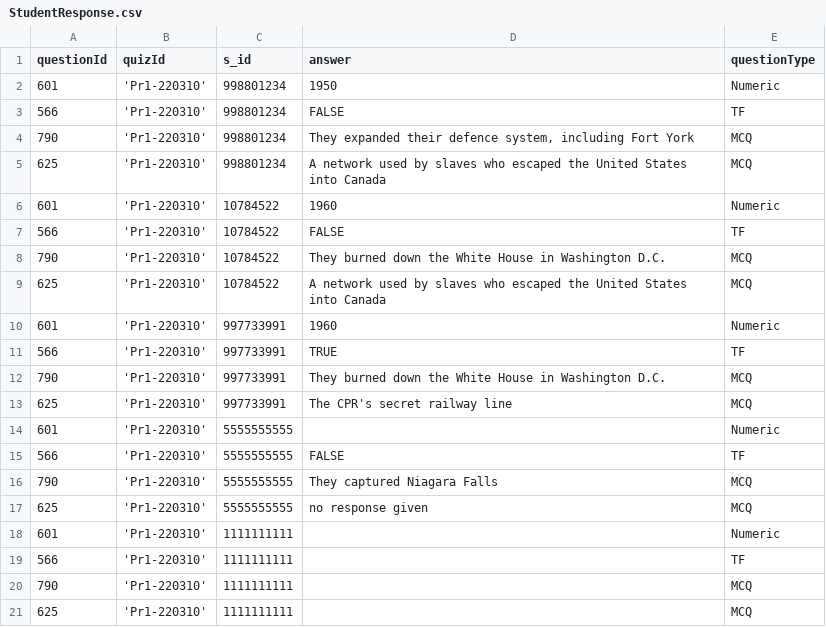
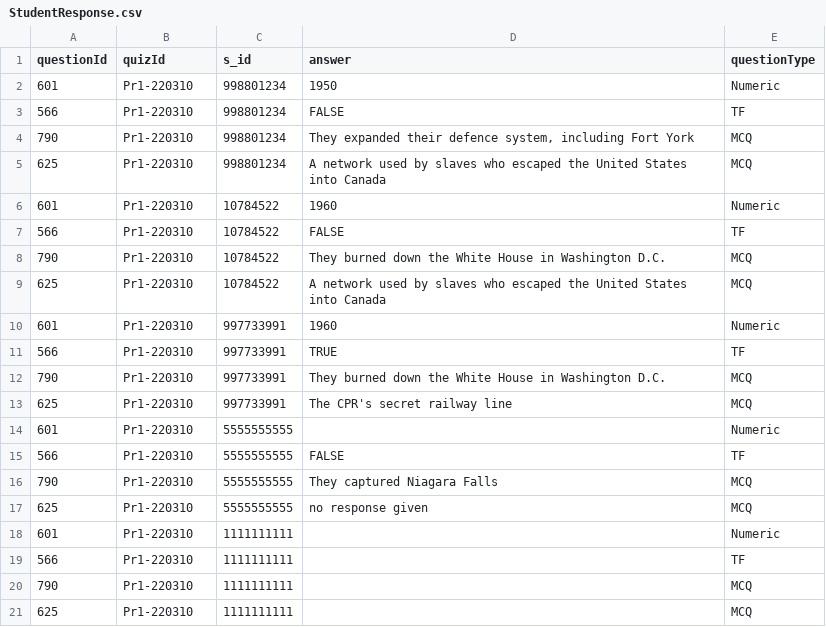
Before and after one commit to HishamAssi/ClassroomDatabase, a CSV file: StudentResponse.csv, drawn as a sheet.

```diff
--- a/StudentResponse.csv
+++ b/StudentResponse.csv
@@ -1,21 +1,21 @@
 questionId,quizId,s_id,answer,questionType
-601,'Pr1-220310',998801234,1950,Numeric
-566,'Pr1-220310',998801234,FALSE,TF
-790,'Pr1-220310',998801234,"They expanded their defence system, including Fort York",MCQ
-625,'Pr1-220310',998801234,A network used by slaves who escaped the United States into Canada,MCQ
-601,'Pr1-220310',10784522,1960,Numeric
-566,'Pr1-220310',10784522,FALSE,TF
-790,'Pr1-220310',10784522,They burned down the White House in Washington D.C.,MCQ
-625,'Pr1-220310',10784522,A network used by slaves who escaped the United States into Canada,MCQ
-601,'Pr1-220310',997733991,1960,Numeric
-566,'Pr1-220310',997733991,TRUE,TF
-790,'Pr1-220310',997733991,They burned down the White House in Washington D.C.,MCQ
-625,'Pr1-220310',997733991,The CPR's secret railway line,MCQ
-601,'Pr1-220310',5555555555,,Numeric
-566,'Pr1-220310',5555555555,FALSE,TF
-790,'Pr1-220310',5555555555,   They captured Niagara Falls,MCQ
-625,'Pr1-220310',5555555555,   no response given,MCQ
-601,'Pr1-220310',1111111111,,Numeric
-566,'Pr1-220310',1111111111,,TF
-790,'Pr1-220310',1111111111,,MCQ
-625,'Pr1-220310',1111111111,,MCQ
+601,Pr1-220310,998801234,1950,Numeric
+566,Pr1-220310,998801234,FALSE,TF
+790,Pr1-220310,998801234,"They expanded their defence system, including Fort York",MCQ
+625,Pr1-220310,998801234,A network used by slaves who escaped the United States into Canada,MCQ
+601,Pr1-220310,10784522,1960,Numeric
+566,Pr1-220310,10784522,FALSE,TF
+790,Pr1-220310,10784522,They burned down the White House in Washington D.C.,MCQ
+625,Pr1-220310,10784522,A network used by slaves who escaped the United States into Canada,MCQ
+601,Pr1-220310,997733991,1960,Numeric
+566,Pr1-220310,997733991,TRUE,TF
+790,Pr1-220310,997733991,They burned down the White House in Washington D.C.,MCQ
+625,Pr1-220310,997733991,The CPR's secret railway line,MCQ
+601,Pr1-220310,5555555555,,Numeric
+566,Pr1-220310,5555555555,FALSE,TF
+790,Pr1-220310,5555555555,   They captured Niagara Falls,MCQ
+625,Pr1-220310,5555555555,   no response given,MCQ
+601,Pr1-220310,1111111111,,Numeric
+566,Pr1-220310,1111111111,,TF
+790,Pr1-220310,1111111111,,MCQ
+625,Pr1-220310,1111111111,,MCQ
```
Also changed, not shown: 3 other files.
